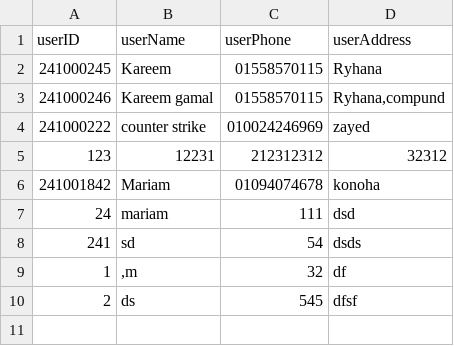
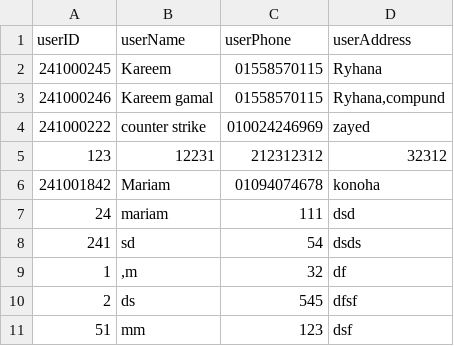
Before and after one commit to NU-Data-Structure/Data-Structure-Project, a CSV file: data/Customer_List.csv, drawn as a sheet; the diff names each change by its address in the sheet, - before the commit and + after, or states it on an @@ line.

Commit message:
saving

```diff
--- a/data/Customer_List.csv
+++ b/data/Customer_List.csv
+row 11: 51 | mm | 123 | dsf
```
